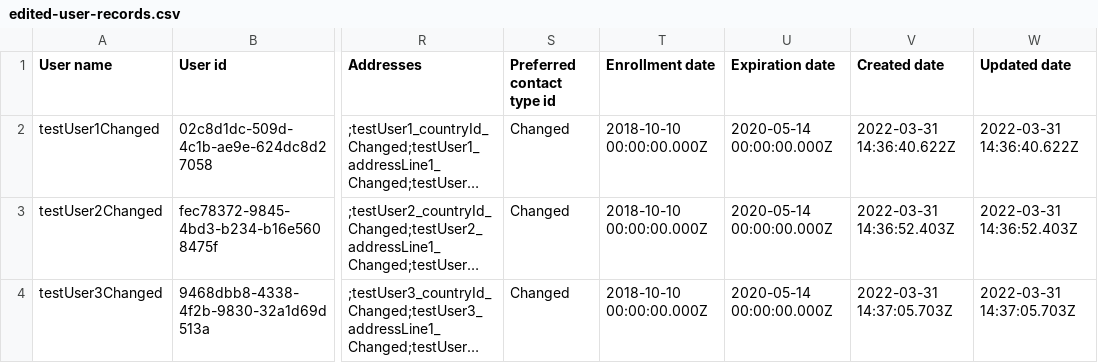
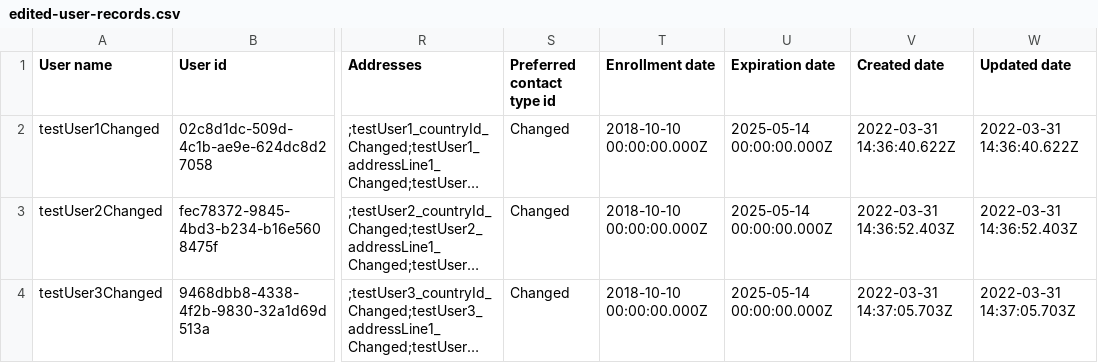
Before and after one commit to folio-org/folio-integration-tests, a CSV file: mod-bulk-edit/src/main/resources/samples/user/csv/edited-user-records.csv, drawn as a sheet; only a part is shown, gaps mark what is left out; long unchanged cells end in …; the diff names each change by its address in the sheet, - before the commit and + after, or states it on an @@ line.

```diff
--- a/mod-bulk-edit/src/main/resources/samples/user/csv/edited-user-records.csv
+++ b/mod-bulk-edit/src/main/resources/samples/user/csv/edited-user-records.csv
-U2:U4 (Expiration date): 2020-05-14 00:00:00.000Z
+U2:U4 (Expiration date): 2025-05-14 00:00:00.000Z
```
Also changed, not shown: mod-bulk-edit/src/main/resources/samples/user/csv/errors-invalid-user-records-invalid-uuid.csv, mod-bulk-edit/src/main/resources/samples/user/csv/expected-updated-user-records-after-update-job.csv, 10 other files.
